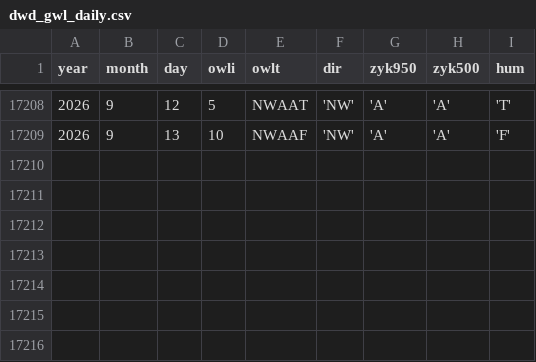
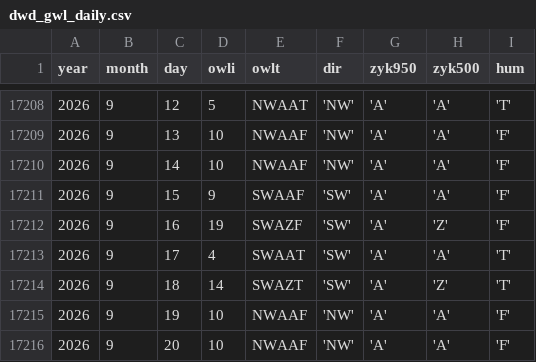
Before and after one commit to climdata/gwl, a CSV file: raw/dwd_gwl_daily.csv, drawn as a sheet; only a part is shown, gaps mark what is left out.

```diff
--- a/raw/dwd_gwl_daily.csv
+++ b/raw/dwd_gwl_daily.csv
@@ -17209 +17209,8 @@ year,month,day,owli,owlt,dir,zyk950,zyk500,hum
 2026,9,13,10,NWAAF,'NW','A','A','F'
+2026,9,14,10,NWAAF,'NW','A','A','F'
+2026,9,15,9,SWAAF,'SW','A','A','F'
+2026,9,16,19,SWAZF,'SW','A','Z','F'
+2026,9,17,4,SWAAT,'SW','A','A','T'
+2026,9,18,14,SWAZT,'SW','A','Z','T'
+2026,9,19,10,NWAAF,'NW','A','A','F'
+2026,9,20,10,NWAAF,'NW','A','A','F'
```
Also changed, not shown: 3 other files.
